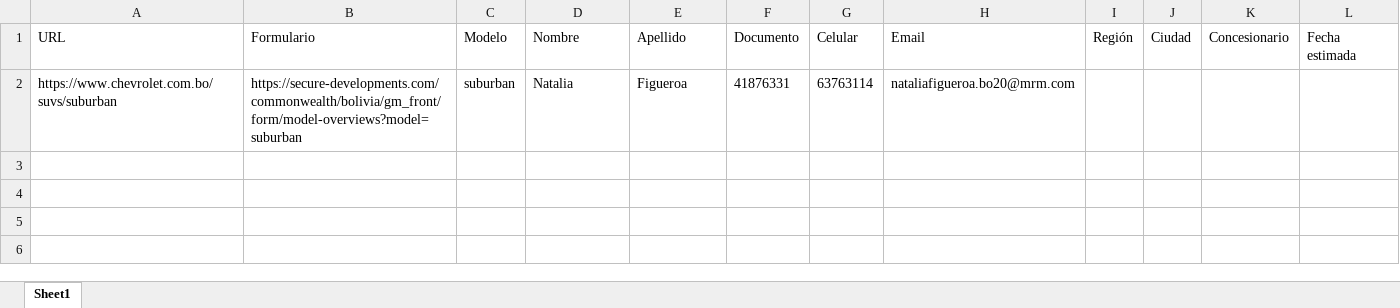
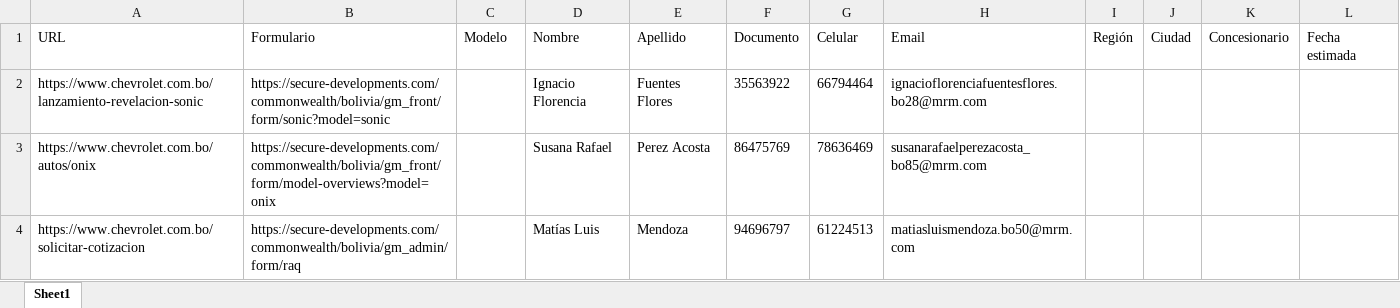
Before and after one commit to ElianZas2-MRM/Ocioso_Update, an Excel workbook: data/Lead_information_Formulario_Bolivia_Main.xlsx, sheet Sheet1, drawn as a sheet; values as stored, in another font and other column widths than the file's, no borders; removed rows and columns are numbered as before the commit, all else as after; the diff names each change by its address in the sheet, - before the commit and + after, or states it on an @@ line.

```diff
--- a/data/Lead_information_Formulario_Bolivia_Main.xlsx (sheet Sheet1)
+++ b/data/Lead_information_Formulario_Bolivia_Main.xlsx (sheet Sheet1)
-row 2: https://www.chevrolet.com.bo/suvs/suburban | https://secure-developments.com/commonwealth/bolivia/gm_front/form/model-overviews?model=suburban | suburban | Natalia | Figueroa | 41876331 | 63763114 | nataliafigueroa.bo20@mrm.com
+row 2: https://www.chevrolet.com.bo/lanzamiento-revelacion-sonic | https://secure-developments.com/commonwealth/bolivia/gm_front/form/sonic?model=sonic |  | Ignacio Florencia | Fuentes Flores | 35563922 | 66794464 | ignacioflorenciafuentesflores.bo28@mrm.com
+row 3: https://www.chevrolet.com.bo/autos/onix | https://secure-developments.com/commonwealth/bolivia/gm_front/form/model-overviews?model=onix |  | Susana Rafael | Perez Acosta | 86475769 | 78636469 | susanarafaelperezacosta_bo85@mrm.com
+row 4: https://www.chevrolet.com.bo/solicitar-cotizacion | https://secure-developments.com/commonwealth/bolivia/gm_admin/form/raq |  | Matías Luis | Mendoza | 94696797 | 61224513 | matiasluismendoza.bo50@mrm.com
```
Also changed, not shown: data/Lead_information_Formulario_Brasil_Main.xlsx, data/Lead_information_Formulario_Chile_Main.xlsx, 13 other files.
